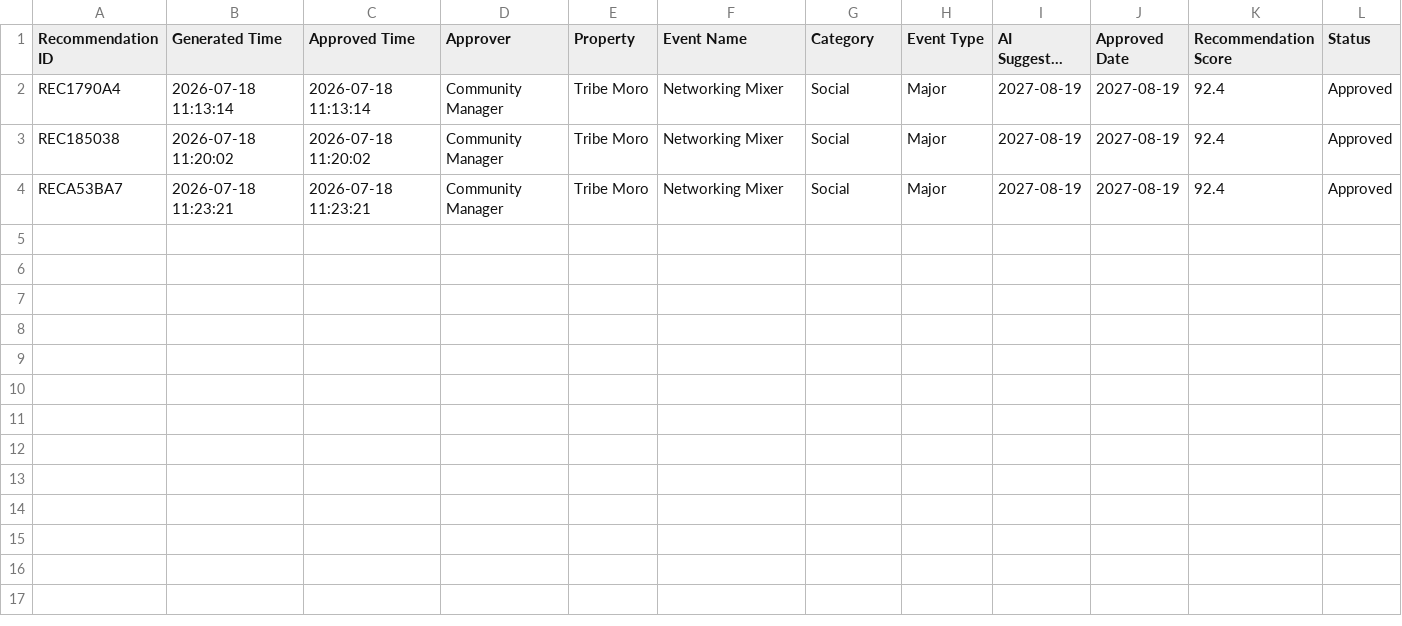
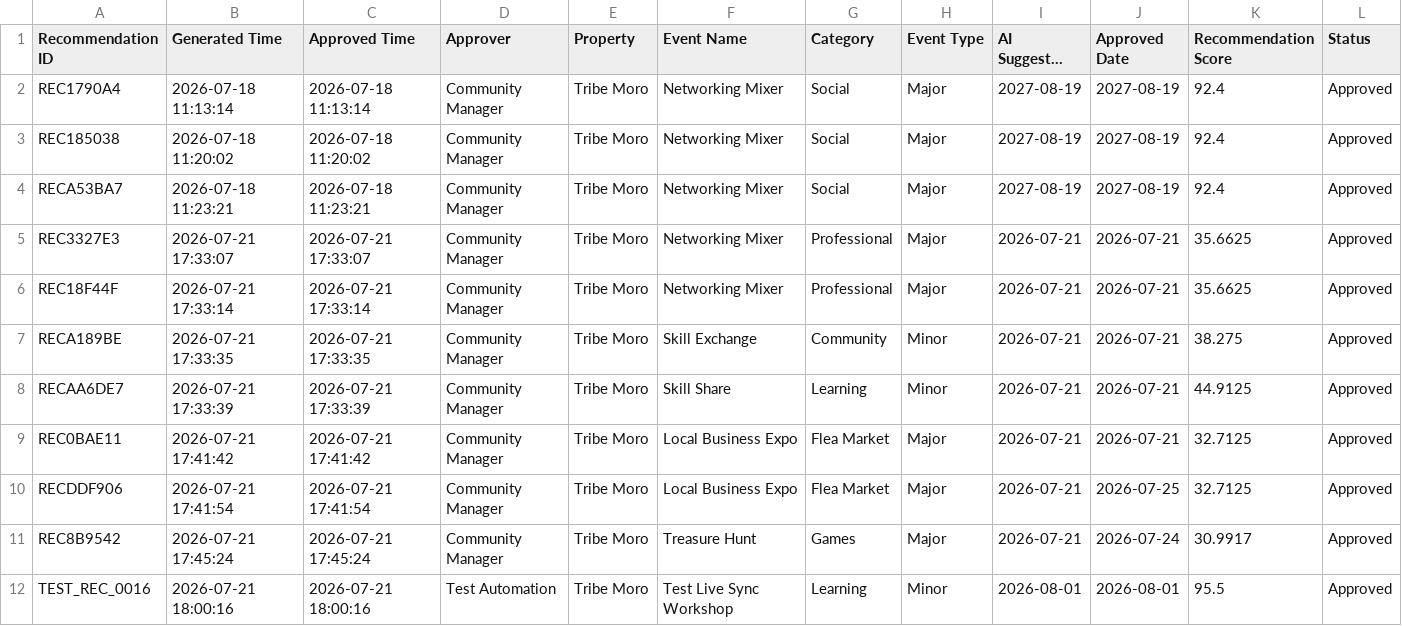
Before and after one commit to shriyansh1903/TribeIQ-v1, a CSV file: data/recommendation_history.csv, drawn as a sheet; long unchanged cells end in ….

```diff
--- a/data/recommendation_history.csv
+++ b/data/recommendation_history.csv
@@ -4 +4,9 @@ REC185038,2026-07-18 11:20:02,2026-07-18 11:20:02,Community Manager,Tribe Moro,N
 RECA53BA7,2026-07-18 11:23:21,2026-07-18 11:23:21,Community Manager,Tribe Moro,Networking Mixer,Social,Major,2027-08-19,2027-08-19,92.4,Approved
+REC3327E3,2026-07-21 17:33:07,2026-07-21 17:33:07,Community Manager,Tribe Moro,Networking Mixer,Professional,Major,2026-07-21,2026-07-21,35.6625,Approved
+REC18F44F,2026-07-21 17:33:14,2026-07-21 17:33:14,Community Manager,Tribe Moro,Networking Mixer,Professional,Major,2026-07-21,2026-07-21,35.6625,Approved
+RECA189BE,2026-07-21 17:33:35,2026-07-21 17:33:35,Community Manager,Tribe Moro,Skill Exchange,Community,Minor,2026-07-21,2026-07-21,38.275,Approved
+RECAA6DE7,2026-07-21 17:33:39,2026-07-21 17:33:39,Community Manager,Tribe Moro,Skill Share,Learning,Minor,2026-07-21,2026-07-21,44.9125,Approved
+REC0BAE11,2026-07-21 17:41:42,2026-07-21 17:41:42,Community Manager,Tribe Moro,Local Business Expo,Flea Market,Major,2026-07-21,2026-07-21,32.7125,Approved
+RECDDF906,2026-07-21 17:41:54,2026-07-21 17:41:54,Community Manager,Tribe Moro,Local Business Expo,Flea Market,Major,2026-07-21,2026-07-25,32.7125,Approved
+REC8B9542,2026-07-21 17:45:24,2026-07-21 17:45:24,Community Manager,Tribe Moro,Treasure Hunt,Games,Major,2026-07-21,2026-07-24,30.9917,Approved
+TEST_REC_0016,2026-07-21 18:00:16,2026-07-21 18:00:16,Test Automation,Tribe Moro,Test Live Sync Workshop,Learning,Minor,2026-08-01,2026-08-01,95.5,Approved
```
Also changed, not shown: data/event_history.csv, data/planned_calendar.csv, 8 other files.
